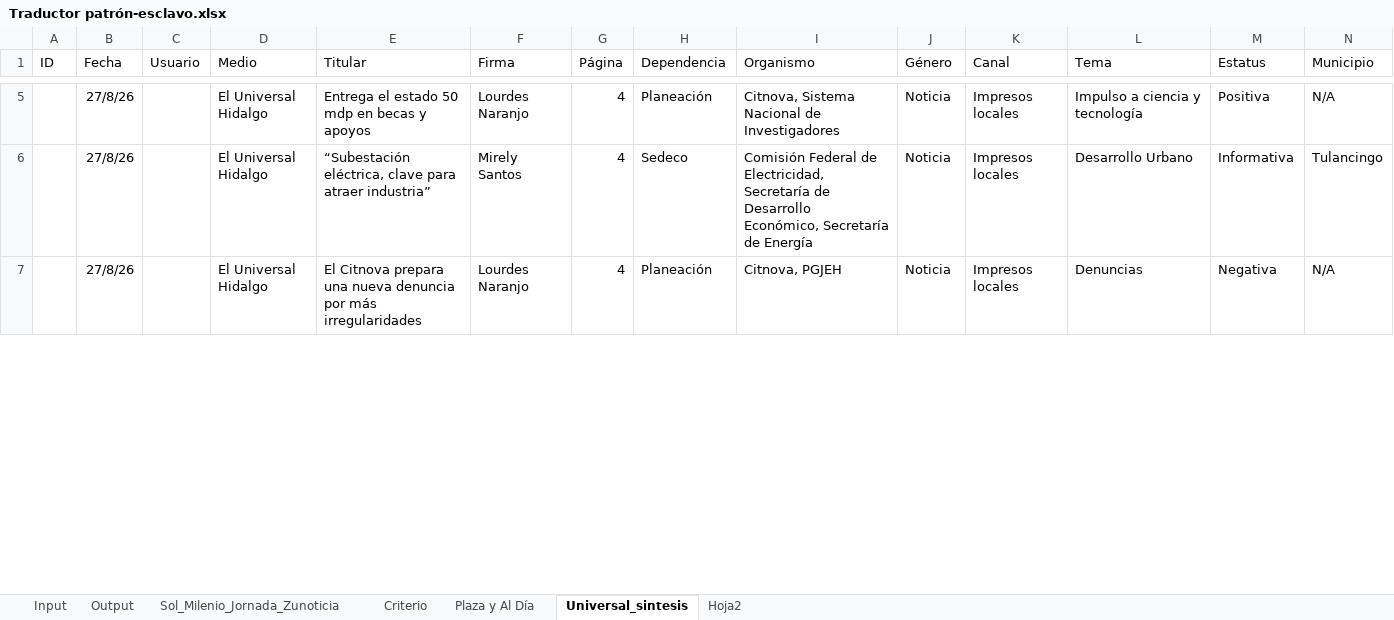
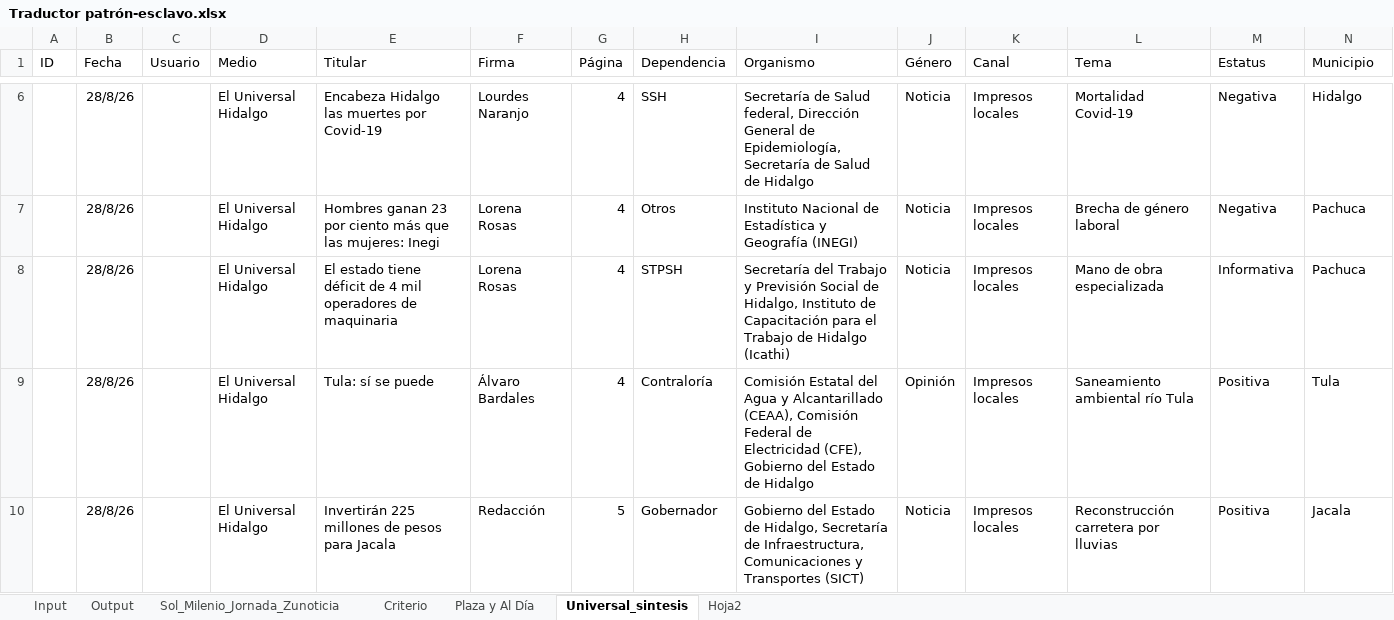
Before and after one commit to thelonious9/capturanotas, an Excel workbook: Traductor patrón-esclavo.xlsx, sheet Universal_sintesis, drawn as a sheet; only a part is shown, gaps mark what is left out; values as stored, in another font and other column widths than the file's, no borders; table styles not drawn; removed rows and columns are numbered as before the commit, all else as after; the diff covers the shown part only; the diff names each change by its address in the sheet, - before the commit and + after, or states it on an @@ line.

```diff
--- a/Traductor patrón-esclavo.xlsx (sheet Universal_sintesis)
+++ b/Traductor patrón-esclavo.xlsx (sheet Universal_sintesis)
-B6 (Fecha): 27/8/26
+B6 (Fecha): 28/8/26
-E6 (Titular): Entrega el estado 50 mdp en becas y apoyos
+E6 (Titular): Encabeza Hidalgo las muertes por Covid-19
-H6 (Dependencia): Planeación
+H6 (Dependencia): SSH
-I6 (Organismo): Citnova, Sistema Nacional de Investigadores
+I6 (Organismo): Secretaría de Salud federal, Dirección General de Epidemiología, Secretaría de Salud de Hidalgo
-L6 (Tema): Impulso a ciencia y tecnología
+L6 (Tema): Mortalidad Covid-19
-M6 (Estatus): Positiva
+M6 (Estatus): Negativa
-N6 (Municipio): N/A
+N6 (Municipio): Hidalgo
+row 7:  | 28/8/26 |  | El Universal Hidalgo | Hombres ganan 23 por ciento más que las mujeres: Inegi | Lorena Rosas | 4 | Otros | Instituto Nacional de Estadística y Geografía (INEGI) | Noticia | Impresos locales | Brecha de género laboral | Negativa | Pachuca
-B8 (Fecha): 27/8/26
+B8 (Fecha): 28/8/26
-E8 (Titular): “Subestación eléctrica, clave para atraer industria”
+E8 (Titular): El estado tiene déficit de 4 mil operadores de maquinaria
-F8 (Firma): Mirely Santos
+F8 (Firma): Lorena Rosas
-H8 (Dependencia): Sedeco
+H8 (Dependencia): STPSH
-I8 (Organismo): Comisión Federal de Electricidad, Secretaría de Desarrollo Económico, Secretaría de Energía
+I8 (Organismo): Secretaría del Trabajo y Previsión Social de Hidalgo, Instituto de Capacitación para el Trabajo de Hidalgo (Icathi)
-L8 (Tema): Desarrollo Urbano
+L8 (Tema): Mano de obra especializada
-N8 (Municipio): Tulancingo
+N8 (Municipio): Pachuca
-row 7:  | 27/8/26 |  | El Universal Hidalgo | El Citnova prepara una nueva denuncia por más irregularidades | Lourdes Naranjo | 4 | Planeación | Citnova, PGJEH | Noticia | Impresos locales | Denuncias | Negativa | N/A
+row 9:  | 28/8/26 |  | El Universal Hidalgo | Tula: sí se puede | Álvaro Bardales | 4 | Contraloría | Comisión Estatal del Agua y Alcantarillado (CEAA), Comisión Federal de Electricidad (CFE), Gobierno del Estado de Hidalgo | Opinión | Impresos locales | Saneamiento ambiental río Tula | Positiva | Tula
+row 10:  | 28/8/26 |  | El Universal Hidalgo | Invertirán 225 millones de pesos para Jacala | Redacción | 5 | Gobernador | Gobierno del Estado de Hidalgo, Secretaría de Infraestructura, Comunicaciones y Transportes (SICT) | Noticia | Impresos locales | Reconstrucción carretera por lluvias | Positiva | Jacala
```
Also changed, not shown: 5 added rows, 15 removed rows and 61 edited cells elsewhere in this sheet, sheet Input, sheet Output, sheet Sol_Milenio_Jornada_Zunoticia, sheet Criterio, sheet Plaza y Al Día, sheet Hoja2, tABLA PARA XML.xlsx, 6 other files.
